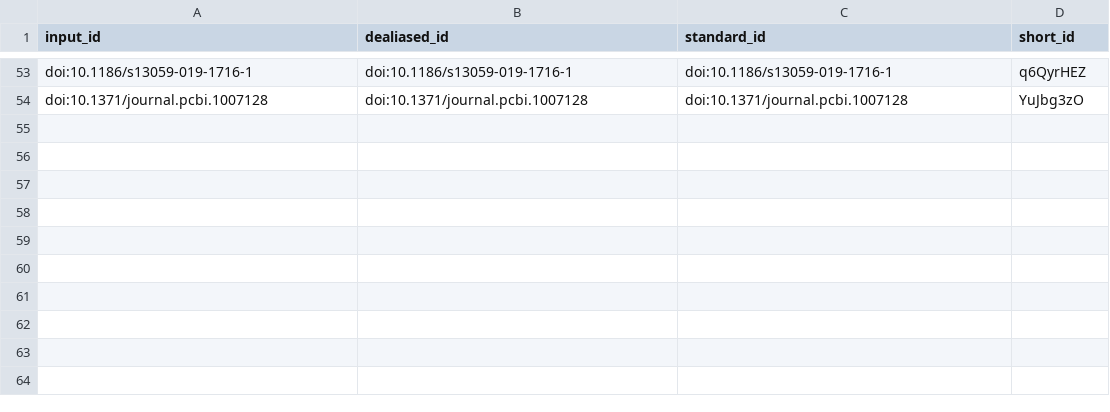
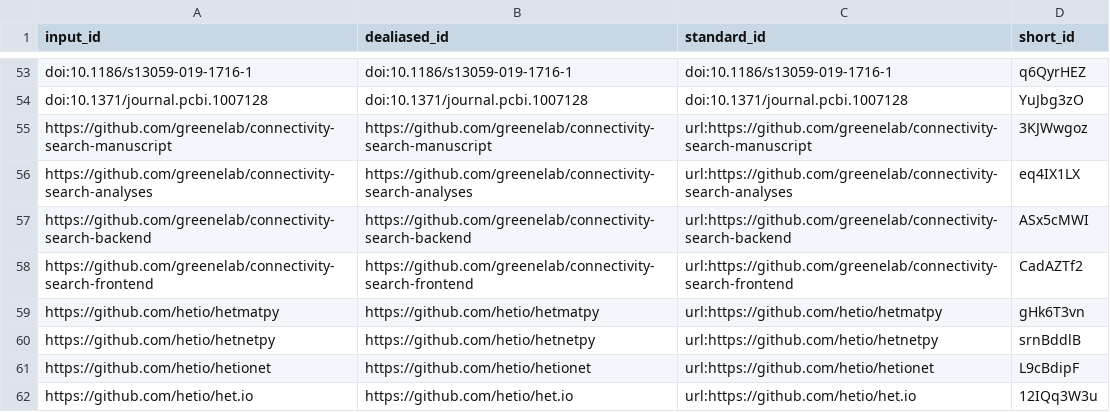
Before and after one commit to greenelab/connectivity-search-manuscript, a TSV file: citations.tsv, drawn as a sheet; only a part is shown, gaps mark what is left out; the diff names each change by its address in the sheet, - before the commit and + after, or states it on an @@ line.

Commit message:
response to reviewers: note editorial requests [ci skip]
This build is based on
https://github.com/greenelab/connectivity-search-manuscript/commit/ebbbab424c6606a57683fa78f4c72a0bfcba01a1.

This commit was created by the following CI build and job:
https://github.com/greenelab/connectivity-search-manuscript/commit/ebbbab424c6606a57683fa78f4c72a0bfcba01a1/checks
https://github.com/greenelab/connectivity-search-manuscript/actions/runs/4602680447

```diff
--- a/citations.tsv
+++ b/citations.tsv
+row 55: https://github.com/greenelab/connectivity-search-manuscript | https://github.com/greenelab/connectivity-search-manuscript | url:https://github.com/greenelab/connectivity-search-manuscript | 3KJWwgoz
+row 56: https://github.com/greenelab/connectivity-search-analyses | https://github.com/greenelab/connectivity-search-analyses | url:https://github.com/greenelab/connectivity-search-analyses | eq4IX1LX
+row 57: https://github.com/greenelab/connectivity-search-backend | https://github.com/greenelab/connectivity-search-backend | url:https://github.com/greenelab/connectivity-search-backend | ASx5cMWI
+row 58: https://github.com/greenelab/connectivity-search-frontend | https://github.com/greenelab/connectivity-search-frontend | url:https://github.com/greenelab/connectivity-search-frontend | CadAZTf2
+row 59: https://github.com/hetio/hetmatpy | https://github.com/hetio/hetmatpy | url:https://github.com/hetio/hetmatpy | gHk6T3vn
+row 60: https://github.com/hetio/hetnetpy | https://github.com/hetio/hetnetpy | url:https://github.com/hetio/hetnetpy | srnBddlB
+row 61: https://github.com/hetio/hetionet | https://github.com/hetio/hetionet | url:https://github.com/hetio/hetionet | L9cBdipF
+row 62: https://github.com/hetio/het.io | https://github.com/hetio/het.io | url:https://github.com/hetio/het.io | 12IQq3W3u
```
Also changed, not shown: 8 other files.
